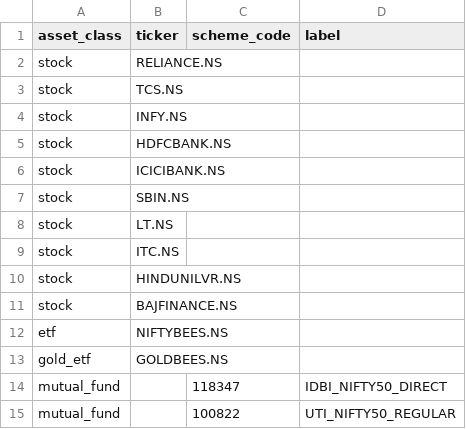
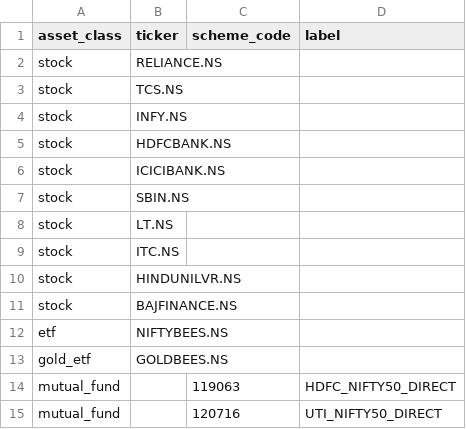
Before and after one commit to 22b2272/Multi_asset_RL_trading, a CSV file: data/universe.example.csv, drawn as a sheet.

```diff
--- a/data/universe.example.csv
+++ b/data/universe.example.csv
@@ -13,3 +13,3 @@ etf,NIFTYBEES.NS,,
 gold_etf,GOLDBEES.NS,,
-mutual_fund,,118347,IDBI_NIFTY50_DIRECT
-mutual_fund,,100822,UTI_NIFTY50_REGULAR
+mutual_fund,,119063,HDFC_NIFTY50_DIRECT
+mutual_fund,,120716,UTI_NIFTY50_DIRECT
```
Also changed, not shown: 8 other files.
